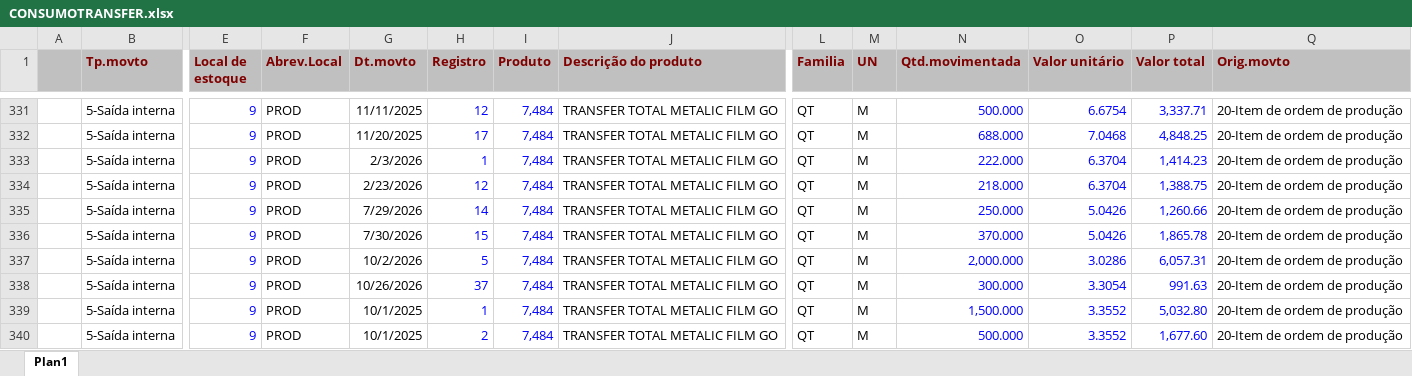
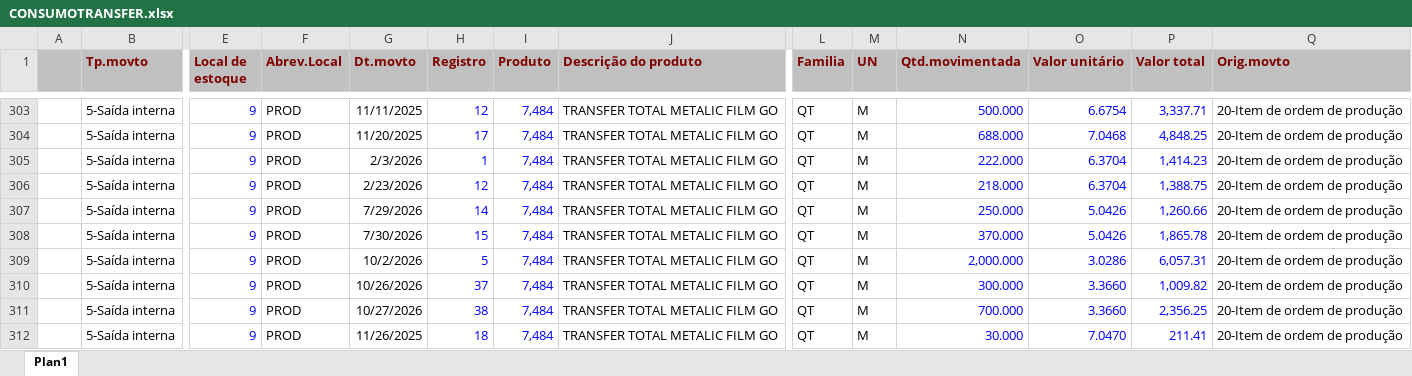
Before and after one commit to afbertuolsmart/TRANSFER-ANALISES, an Excel workbook: data-source/CONSUMOTRANSFER.xlsx, sheet Plan1, drawn as a sheet; only a part is shown, gaps mark what is left out; the shorter side is filled out with more unchanged rows; values as stored, in another font and other column widths than the file's, no borders; removed rows and columns are numbered as before the commit, all else as after; rows hold the shown columns only; the diff covers the shown part only; the diff names each change by its address in the sheet, - before the commit and + after, or states it on an @@ line.

```diff
--- a/data-source/CONSUMOTRANSFER.xlsx (sheet Plan1)
+++ b/data-source/CONSUMOTRANSFER.xlsx (sheet Plan1)
-O310 (Valor unitário): 3.3054
+O310 (Valor unitário): 3.3660
-P310 (Valor total): 991.63
+P310 (Valor total): 1,009.82
-G311 (Dt.movto): 10/1/2025
+G311 (Dt.movto): 10/27/2026
-H311 (Registro): 1
+H311 (Registro): 38
-N311 (Qtd.movimentada): 1,500.000
+N311 (Qtd.movimentada): 700.000
-O311 (Valor unitário): 3.3552
+O311 (Valor unitário): 3.3660
-P311 (Valor total): 5,032.80
+P311 (Valor total): 2,356.25
-row 340:  | 5-Saída interna | 9 | PROD | 10/1/2025 | 2 | 7,484 | TRANSFER TOTAL METALIC FILM GO | QT | M | 500.000 | 3.3552 | 1,677.60 | 20-Item de ordem de produção
```
Also changed, not shown: 5 added rows, 60 removed rows and 95 edited cells elsewhere in this sheet, data-source/COMPRATRANSFER.xlsx, data-source/ESTOQUETRANSFER.xlsx, 4 other files.
